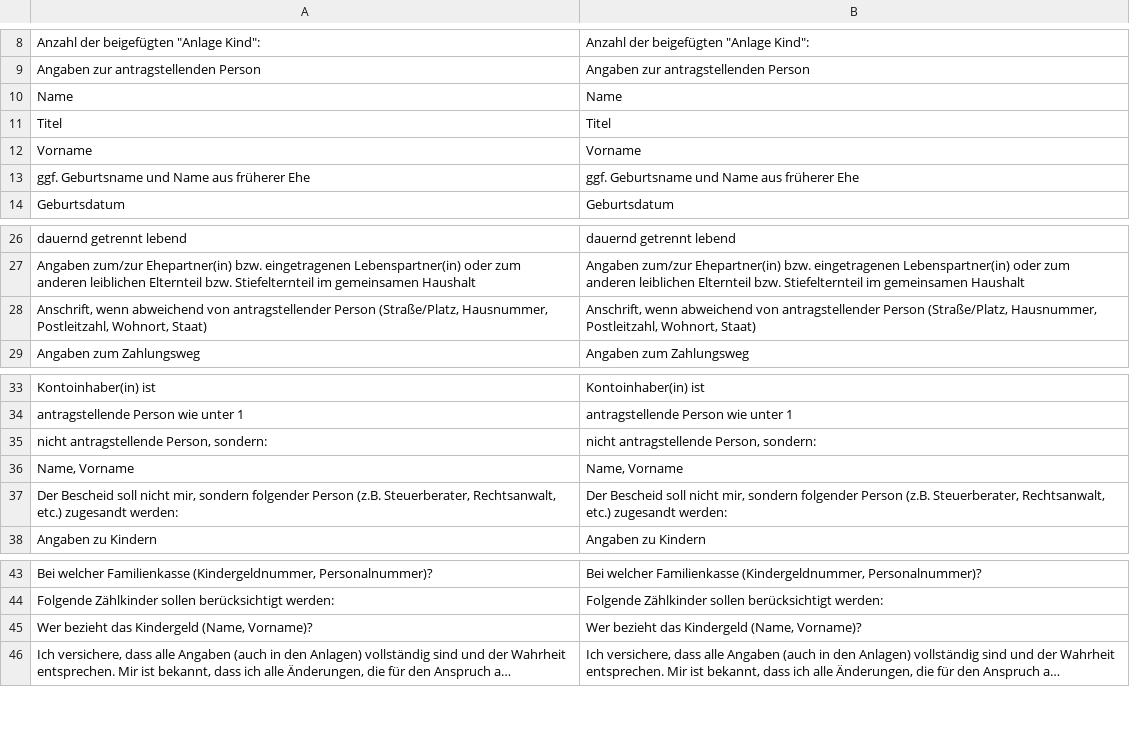
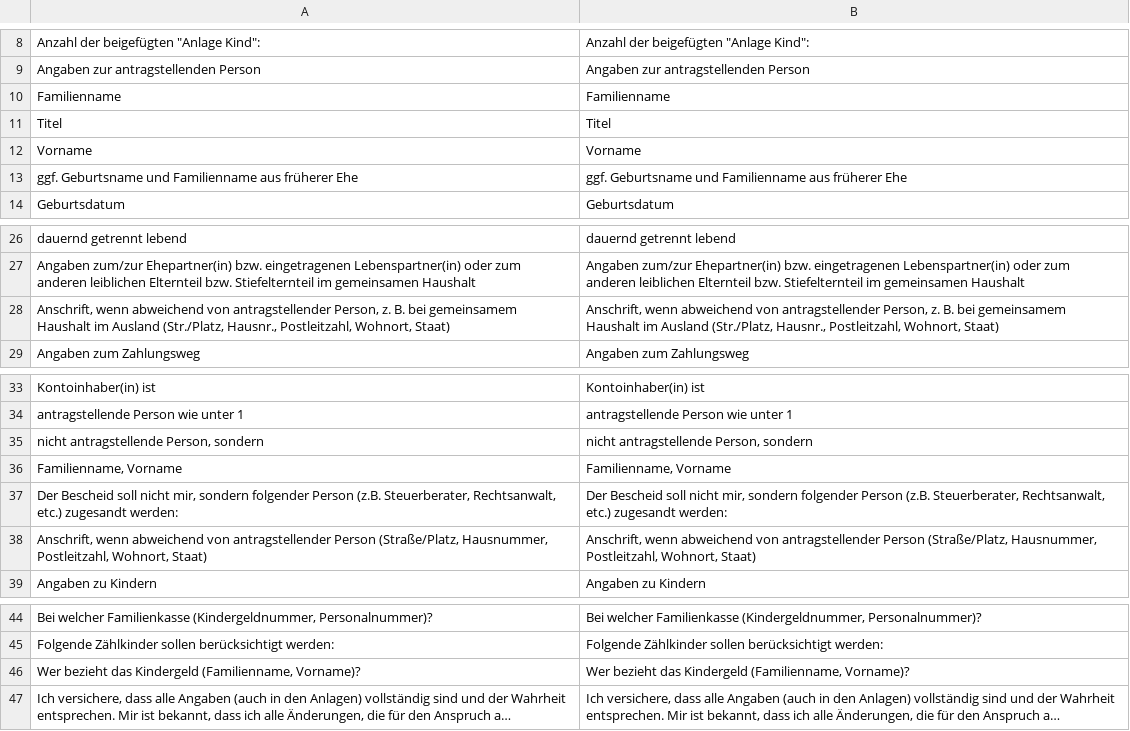
Before and after one commit to kub-berlin/formularprojekt, a CSV file: data/KG/de.csv, drawn as a sheet; only a part is shown, gaps mark what is left out; long unchanged cells end in …; removed rows and columns are numbered as before the commit, all else as after; the diff names each change by its address in the sheet, - before the commit and + after, or states it on an @@ line.

```diff
--- a/data/KG/de.csv
+++ b/data/KG/de.csv
-row 10: Name | Name
+row 10: Familienname | Familienname
-A13: …Geburtsname und Name aus früherer…
+A13: …Geburtsname und Familienname aus früherer…
-B13: …Geburtsname und Name aus früherer…
+B13: …Geburtsname und Familienname aus früherer…
+row 28: Anschrift, wenn abweichend von antragstellender Person, z. B. bei gemeinsamem Haushalt im Ausland (Str./Platz, Hausnr., Postleitzahl, Wohnort, Staat) | Anschrift, wenn abweichend von antragstellender Person, z. B. bei gemeinsamem Haushalt im Ausland (Str./Platz, Hausnr., Postleitzahl, Wohnort, Staat)
-A35: nicht antragstellende Person, sondern:
+A35: nicht antragstellende Person, sondern
-B35: nicht antragstellende Person, sondern:
+B35: nicht antragstellende Person, sondern
-row 36: Name, Vorname | Name, Vorname
+row 36: Familienname, Vorname | Familienname, Vorname
@@ row 28 moved to row 38: Anschrift, wenn abweichend von antragste… @@
-A46: …das Kindergeld (Name, Vorname)?
+A46: …das Kindergeld (Familienname, Vorname)?
-B46: …das Kindergeld (Name, Vorname)?
+B46: …das Kindergeld (Familienname, Vorname)?
```
Also changed, not shown: data/KG1/de.csv.
